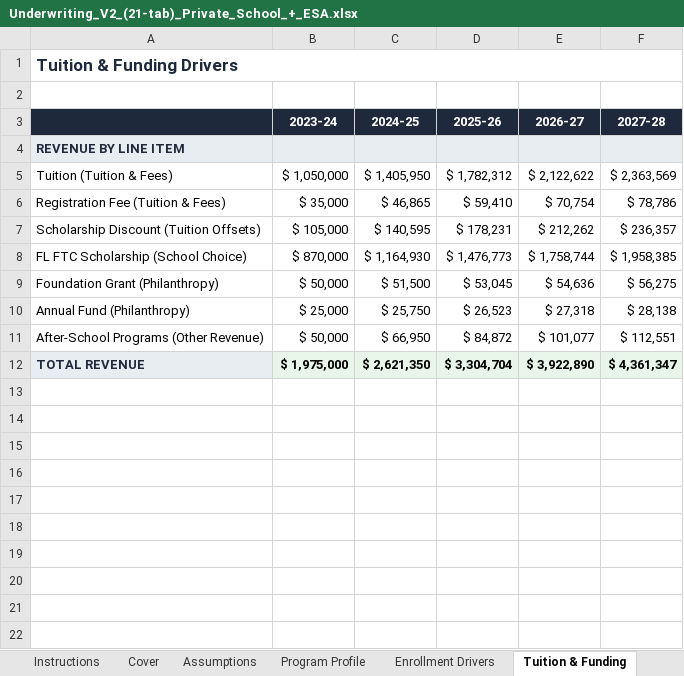
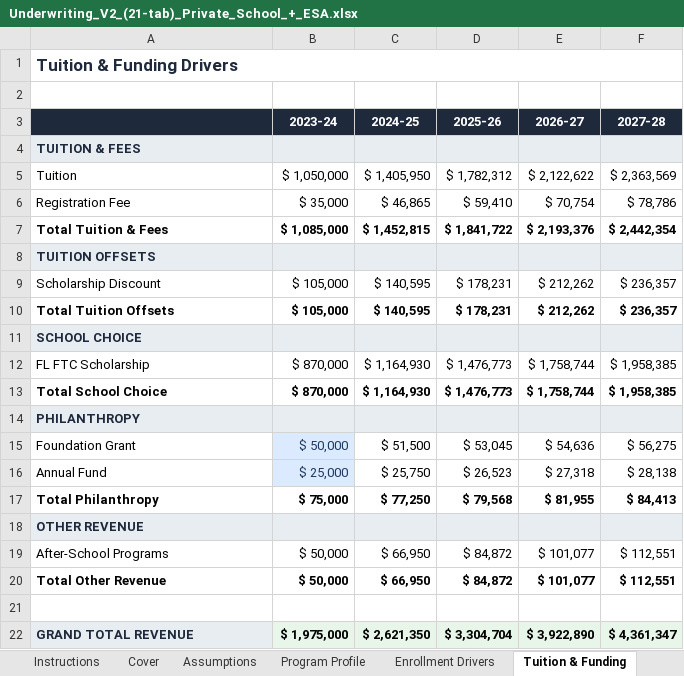
Before and after one commit to oronico/Schoolstack_Budget, an Excel workbook: artifacts/api-server/qa-output/Underwriting_V2_(21-tab)_Private_School_+_ESA.xlsx, sheet Tuition & Funding, drawn as a sheet; values as stored, in another font and other column widths than the file's, no borders; addresses are those after the commit; the diff names each change by its address in the sheet, - before the commit and + after, or states it on an @@ line.

Commit message:
Task #100: Program-level revenue un-flattening in 21-tab underwriting export
- buildEnrollmentDrivers: When programs[] exist, writes per-program rows with
  editable (blue) enrollment cells, then a SUM formula for Total Students.
  Capacity utilization and growth rate use formula references to total row.
  Falls back to single-row behavior when no programs exist.

- buildTuitionFunding: Rebuilt with category grouping (CATEGORY_ORDER with
  catch-all for unrecognized categories). Per-student revenue rows show
  Rate/Student header + per-program rows (students × rate formula) + Subtotal
  SUM. Annual_fixed/monthly rows render as single computed rows. Category
  totals SUM line items; Grand Total SUMs all category totals.

- Fixed CATEGORY_ORDER to use actual payload categories (public_funding,
  grants_contributions) instead of stale keys. Added catch-all loop so
  any unrecognized categories are appended rather than dropped.

- All 24 QA tests pass, 3/3 formula-results tests pass, cross-tab integrity
  verified (CF↔BS cash, DS↔BS debt, BS A=L+E). 10 pre-existing golden model
  failures (microschool revenue) remain unchanged.

```diff
--- a/artifacts/api-server/qa-output/Underwriting_V2_(21-tab)_Private_School_+_ESA.xlsx (sheet Tuition & Funding)
+++ b/artifacts/api-server/qa-output/Underwriting_V2_(21-tab)_Private_School_+_ESA.xlsx (sheet Tuition & Funding)
-A4: REVENUE BY LINE ITEM
+A4: TUITION & FEES
-A5: Tuition (Tuition & Fees)
+A5: Tuition
-A6: Registration Fee (Tuition & Fees)
+A6: Registration Fee
+row 7: Total Tuition & Fees | $ 1,085,000 | $ 1,452,815 | $ 1,841,722 | $ 2,193,376 | $ 2,442,354
+row 8: TUITION OFFSETS
-A9: Scholarship Discount (Tuition Offsets)
+A9: Scholarship Discount
+row 10: Total Tuition Offsets | $ 105,000 | $ 140,595 | $ 178,231 | $ 212,262 | $ 236,357
+row 11: SCHOOL CHOICE
-A12: FL FTC Scholarship (School Choice)
+A12: FL FTC Scholarship
+row 13: Total School Choice | $ 870,000 | $ 1,164,930 | $ 1,476,773 | $ 1,758,744 | $ 1,958,385
+row 14: PHILANTHROPY
-A15: Foundation Grant (Philanthropy)
+A15: Foundation Grant
@@ B15:B16 fill: none → #DBEAFE, text colour: black → #1E3A5F @@
-A16: Annual Fund (Philanthropy)
+A16: Annual Fund
+row 17: Total Philanthropy | $ 75,000 | $ 77,250 | $ 79,568 | $ 81,955 | $ 84,413
+row 18: OTHER REVENUE
-A19: After-School Programs (Other Revenue)
+A19: After-School Programs
+row 20: Total Other Revenue | $ 50,000 | $ 66,950 | $ 84,872 | $ 101,077 | $ 112,551
+row 21: (empty)
-A22: TOTAL REVENUE
+A22: GRAND TOTAL REVENUE
```
Also changed, not shown: formulas that keep their value, artifacts/api-server/qa-output/Formula_Export_Charter_ADA_Grade-Band.xlsx, artifacts/api-server/qa-output/Formula_Export_Charter_Public_Funding.xlsx, 23 other files.
